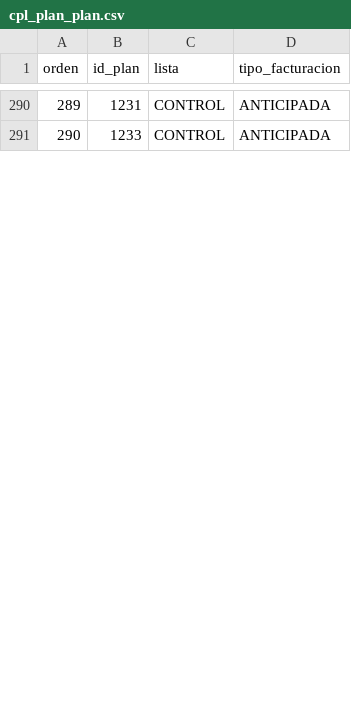
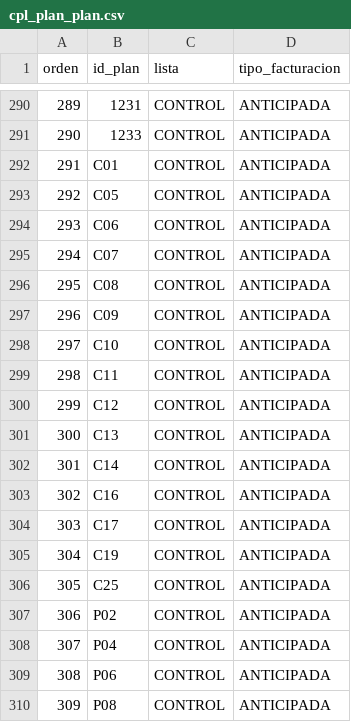
Before and after one commit to JUANCHOLOCO/generador-recetas, a CSV file: src/recetas/modules/creacion_planes_pospago/seeds/cpl_plan_plan.csv, drawn as a sheet; only a part is shown, gaps mark what is left out; the diff covers the shown part only; the diff names each change by its address in the sheet, - before the commit and + after, or states it on an @@ line.

Commit message:
fix(pospago): incluir los codigos no numericos de CONTROL en la parametrizacion

```diff
--- a/src/recetas/modules/creacion_planes_pospago/seeds/cpl_plan_plan.csv
+++ b/src/recetas/modules/creacion_planes_pospago/seeds/cpl_plan_plan.csv
+row 292: 291 | C01 | CONTROL | ANTICIPADA
+row 293: 292 | C05 | CONTROL | ANTICIPADA
+row 294: 293 | C06 | CONTROL | ANTICIPADA
+row 295: 294 | C07 | CONTROL | ANTICIPADA
+row 296: 295 | C08 | CONTROL | ANTICIPADA
+row 297: 296 | C09 | CONTROL | ANTICIPADA
+row 298: 297 | C10 | CONTROL | ANTICIPADA
+row 299: 298 | C11 | CONTROL | ANTICIPADA
+row 300: 299 | C12 | CONTROL | ANTICIPADA
+row 301: 300 | C13 | CONTROL | ANTICIPADA
+row 302: 301 | C14 | CONTROL | ANTICIPADA
+row 303: 302 | C16 | CONTROL | ANTICIPADA
+row 304: 303 | C17 | CONTROL | ANTICIPADA
+row 305: 304 | C19 | CONTROL | ANTICIPADA
+row 306: 305 | C25 | CONTROL | ANTICIPADA
+row 307: 306 | P02 | CONTROL | ANTICIPADA
+row 308: 307 | P04 | CONTROL | ANTICIPADA
+row 309: 308 | P06 | CONTROL | ANTICIPADA
+row 310: 309 | P08 | CONTROL | ANTICIPADA
```
Also changed, not shown: 27 added rows and row numbers in column A elsewhere in this file, 3 other files.
